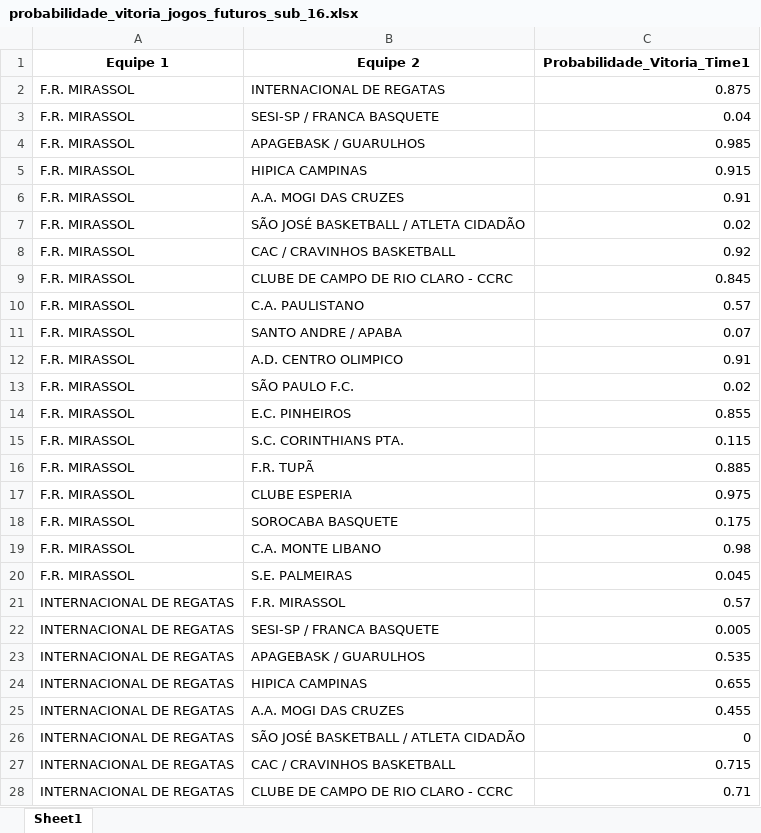
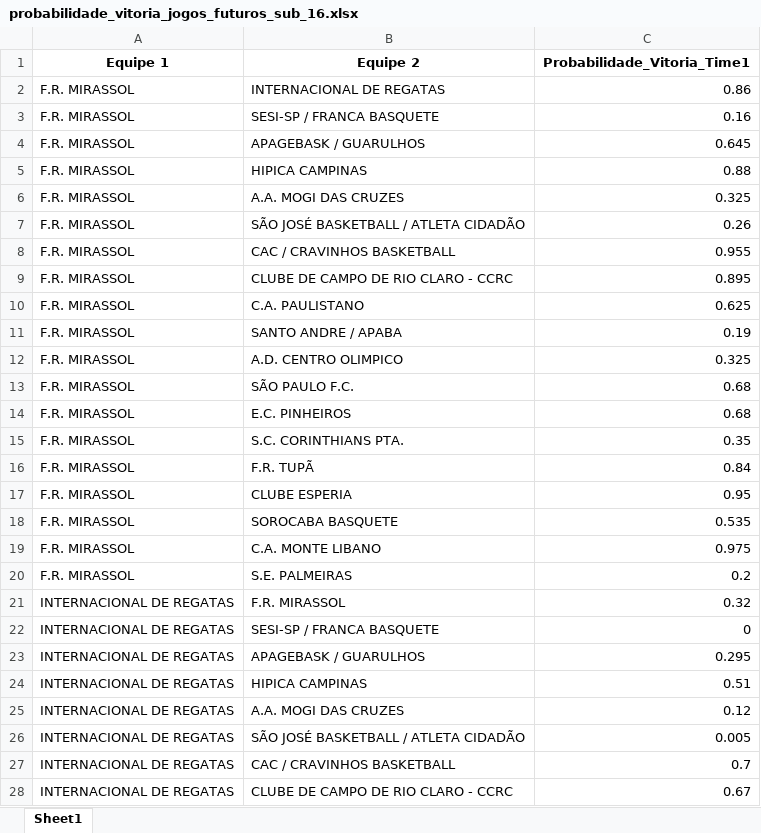
Before and after one commit to danielfmoraes/AGUIA, an Excel workbook: data/probabilidade_vitoria_jogos_futuros_sub_16.xlsx, sheet Sheet1, drawn as a sheet; only a part is shown; values as stored, in another font and other column widths than the file's, no borders; the diff covers the shown part only; the diff names each change by its address in the sheet, - before the commit and + after, or states it on an @@ line.

```diff
--- a/data/probabilidade_vitoria_jogos_futuros_sub_16.xlsx (sheet Sheet1)
+++ b/data/probabilidade_vitoria_jogos_futuros_sub_16.xlsx (sheet Sheet1)
-C2 (Probabilidade_Vitoria_Time1): 0.875
+C2 (Probabilidade_Vitoria_Time1): 0.86
-C3 (Probabilidade_Vitoria_Time1): 0.04
+C3 (Probabilidade_Vitoria_Time1): 0.16
-C4 (Probabilidade_Vitoria_Time1): 0.985
+C4 (Probabilidade_Vitoria_Time1): 0.645
-C5 (Probabilidade_Vitoria_Time1): 0.915
+C5 (Probabilidade_Vitoria_Time1): 0.88
-C6 (Probabilidade_Vitoria_Time1): 0.91
+C6 (Probabilidade_Vitoria_Time1): 0.325
-C7 (Probabilidade_Vitoria_Time1): 0.02
+C7 (Probabilidade_Vitoria_Time1): 0.26
-C8 (Probabilidade_Vitoria_Time1): 0.92
+C8 (Probabilidade_Vitoria_Time1): 0.955
-C9 (Probabilidade_Vitoria_Time1): 0.845
+C9 (Probabilidade_Vitoria_Time1): 0.895
-C10 (Probabilidade_Vitoria_Time1): 0.57
+C10 (Probabilidade_Vitoria_Time1): 0.625
-C11 (Probabilidade_Vitoria_Time1): 0.07
+C11 (Probabilidade_Vitoria_Time1): 0.19
-C12 (Probabilidade_Vitoria_Time1): 0.91
+C12 (Probabilidade_Vitoria_Time1): 0.325
-C13 (Probabilidade_Vitoria_Time1): 0.02
+C13 (Probabilidade_Vitoria_Time1): 0.68
-C14 (Probabilidade_Vitoria_Time1): 0.855
+C14 (Probabilidade_Vitoria_Time1): 0.68
-C15 (Probabilidade_Vitoria_Time1): 0.115
+C15 (Probabilidade_Vitoria_Time1): 0.35
-C16 (Probabilidade_Vitoria_Time1): 0.885
+C16 (Probabilidade_Vitoria_Time1): 0.84
-C17 (Probabilidade_Vitoria_Time1): 0.975
+C17 (Probabilidade_Vitoria_Time1): 0.95
-C18 (Probabilidade_Vitoria_Time1): 0.175
+C18 (Probabilidade_Vitoria_Time1): 0.535
-C19 (Probabilidade_Vitoria_Time1): 0.98
+C19 (Probabilidade_Vitoria_Time1): 0.975
-C20 (Probabilidade_Vitoria_Time1): 0.045
+C20 (Probabilidade_Vitoria_Time1): 0.2
-C21 (Probabilidade_Vitoria_Time1): 0.57
+C21 (Probabilidade_Vitoria_Time1): 0.32
-C22 (Probabilidade_Vitoria_Time1): 0.005
+C22 (Probabilidade_Vitoria_Time1): 0
-C23 (Probabilidade_Vitoria_Time1): 0.535
+C23 (Probabilidade_Vitoria_Time1): 0.295
-C24 (Probabilidade_Vitoria_Time1): 0.655
+C24 (Probabilidade_Vitoria_Time1): 0.51
-C25 (Probabilidade_Vitoria_Time1): 0.455
+C25 (Probabilidade_Vitoria_Time1): 0.12
-C26 (Probabilidade_Vitoria_Time1): 0
+C26 (Probabilidade_Vitoria_Time1): 0.005
-C27 (Probabilidade_Vitoria_Time1): 0.715
+C27 (Probabilidade_Vitoria_Time1): 0.7
-C28 (Probabilidade_Vitoria_Time1): 0.71
+C28 (Probabilidade_Vitoria_Time1): 0.67
```
Also changed, not shown: 347 edited cells elsewhere in this sheet, data/probabilidade_vitoria_jogos_futuros_sub_12.xlsx, data/probabilidade_vitoria_jogos_futuros_sub_14.xlsx, 13 other files.
